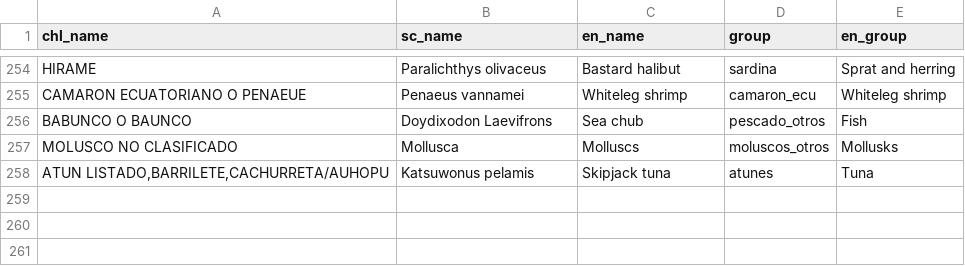
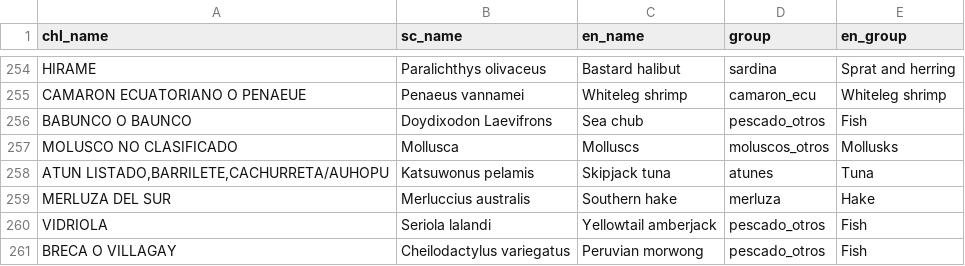
Before and after one commit to camilavargasp/main-fisheries-chile, a CSV file: clean_databases/sp_index.csv, drawn as a sheet; only a part is shown, gaps mark what is left out.

Commit message:
Agregando una version de vilagay

```diff
--- a/clean_databases/sp_index.csv
+++ b/clean_databases/sp_index.csv
@@ -258 +258,4 @@ MOLUSCO NO CLASIFICADO,Mollusca,Molluscs,moluscos_otros,Mollusks
 "ATUN LISTADO,BARRILETE,CACHURRETA/AUHOPU",Katsuwonus pelamis,Skipjack tuna,atunes,Tuna
+MERLUZA DEL SUR,Merluccius australis,Southern hake,merluza,Hake
+VIDRIOLA,Seriola lalandi,Yellowtail amberjack,pescado_otros,Fish
+BRECA O VILLAGAY,Cheilodactylus variegatus,Peruvian morwong,pescado_otros,Fish
```
